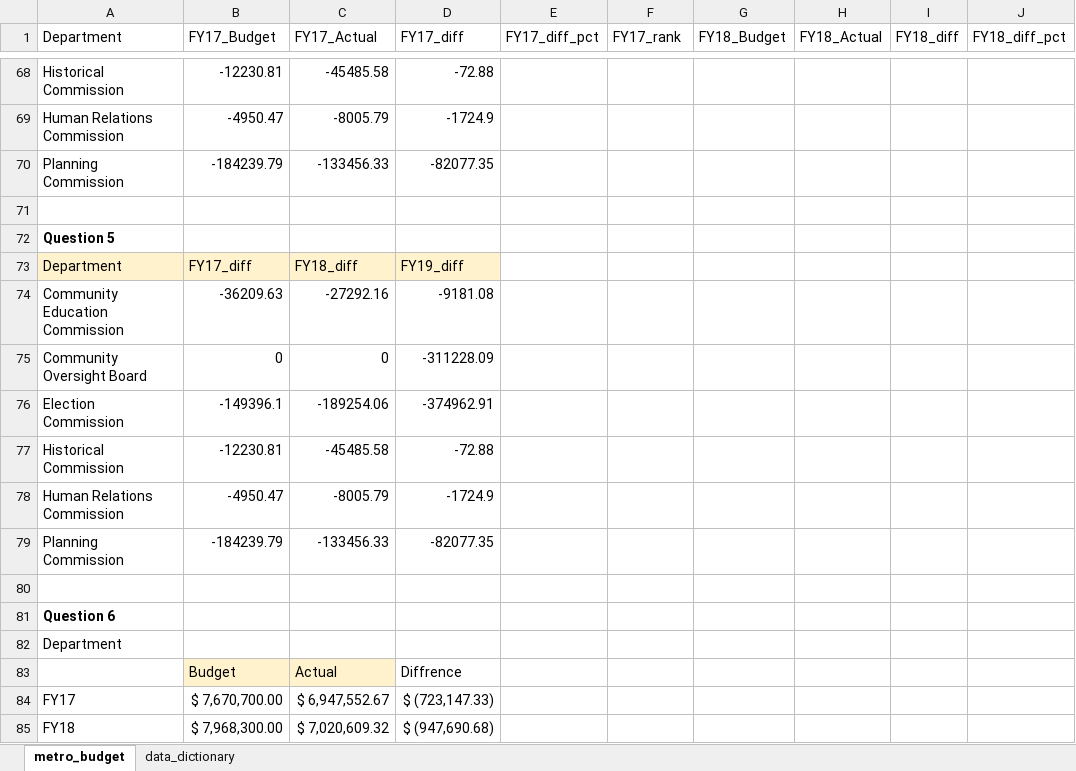
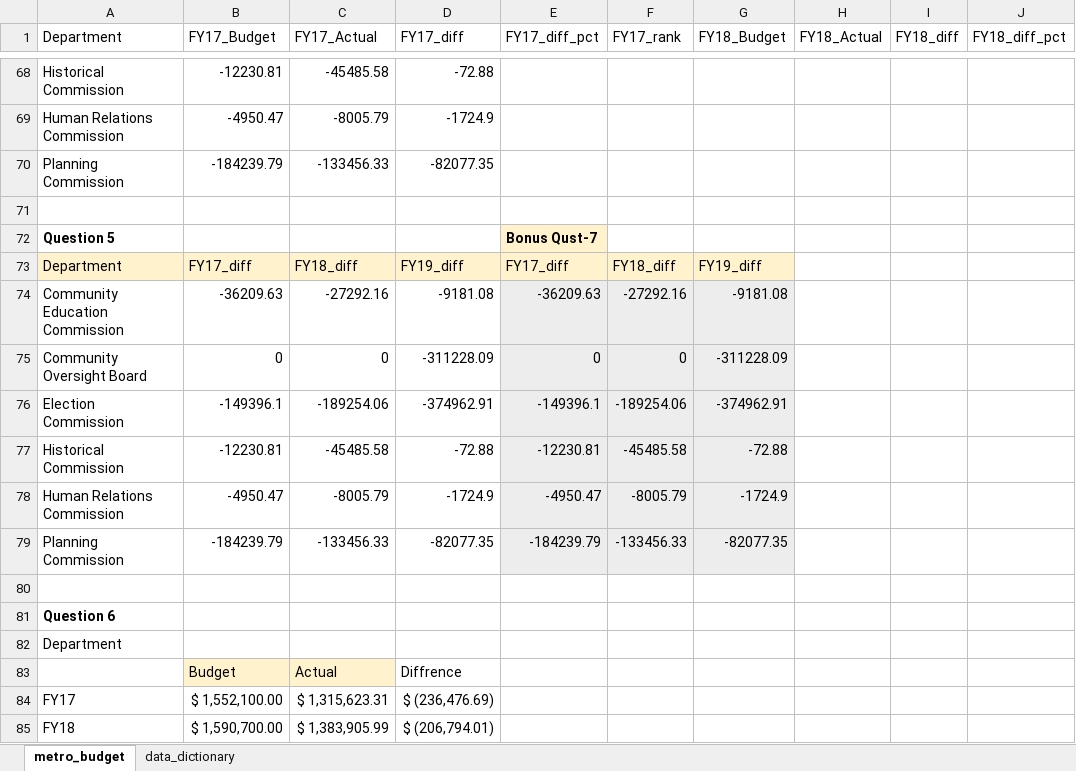
Before and after one commit to NSS-Data-Analytics-Cohort-13/lookups-exercise-RenukaD13, an Excel workbook: metro_budget_exercise.xlsx, sheet metro_budget, drawn as a sheet; only a part is shown, gaps mark what is left out; values as stored, in another font and other column widths than the file's, no borders; charts and pictures not drawn; the diff covers the shown part only; the diff names each change by its address in the sheet, - before the commit and + after, or states it on an @@ line.

Commit message:
Lookup excel push Sept 19 11:21 pm

```diff
--- a/metro_budget_exercise.xlsx (sheet metro_budget)
+++ b/metro_budget_exercise.xlsx (sheet metro_budget)
-E72 (FY17_diff_pct): (empty)
+E72 (FY17_diff_pct): Bonus Qust-7
-E72 fill: none
+E72 fill: #FFF2CC
-E73 (FY17_diff_pct): (empty)
+E73 (FY17_diff_pct): FY17_diff
-E73:G73 fill: none
+E73:G73 fill: #FFF2CC
-F73 (FY17_rank): (empty)
+F73 (FY17_rank): FY18_diff
-G73 (FY18_Budget): (empty)
+G73 (FY18_Budget): FY19_diff
-E74 (FY17_diff_pct): (empty)
+E74 (FY17_diff_pct): -36209.63
-E74:G79 fill: none
+E74:G79 fill: #EDEDED
-F74 (FY17_rank): (empty)
+F74 (FY17_rank): -27292.16
-G74 (FY18_Budget): (empty)
+G74 (FY18_Budget): -9181.08
-E75 (FY17_diff_pct): (empty)
+E75 (FY17_diff_pct): 0
-F75 (FY17_rank): (empty)
+F75 (FY17_rank): 0
-G75 (FY18_Budget): (empty)
+G75 (FY18_Budget): -311228.09
-E76 (FY17_diff_pct): (empty)
+E76 (FY17_diff_pct): -149396.1
-F76 (FY17_rank): (empty)
+F76 (FY17_rank): -189254.06
-G76 (FY18_Budget): (empty)
+G76 (FY18_Budget): -374962.91
-E77 (FY17_diff_pct): (empty)
+E77 (FY17_diff_pct): -12230.81
-F77 (FY17_rank): (empty)
+F77 (FY17_rank): -45485.58
-G77 (FY18_Budget): (empty)
+G77 (FY18_Budget): -72.88
-E78 (FY17_diff_pct): (empty)
+E78 (FY17_diff_pct): -4950.47
-F78 (FY17_rank): (empty)
+F78 (FY17_rank): -8005.79
-G78 (FY18_Budget): (empty)
+G78 (FY18_Budget): -1724.9
-E79 (FY17_diff_pct): (empty)
+E79 (FY17_diff_pct): -184239.79
-F79 (FY17_rank): (empty)
+F79 (FY17_rank): -133456.33
-G79 (FY18_Budget): (empty)
+G79 (FY18_Budget): -82077.35
-B84 (FY17_Budget): $ 7,670,700.00
+B84 (FY17_Budget): $ 1,552,100.00
-C84 (FY17_Actual): $ 6,947,552.67
+C84 (FY17_Actual): $ 1,315,623.31
-D84 (FY17_diff): $ (723,147.33)
+D84 (FY17_diff): $ (236,476.69)
-B85 (FY17_Budget): $ 7,968,300.00
+B85 (FY17_Budget): $ 1,590,700.00
-C85 (FY17_Actual): $ 7,020,609.32
+C85 (FY17_Actual): $ 1,383,905.99
-D85 (FY17_diff): $ (947,690.68)
+D85 (FY17_diff): $ (206,794.01)
```
Also changed, not shown: 26 edited cells and cell formats elsewhere in this sheet, formulas that keep their value, charts or pictures.
